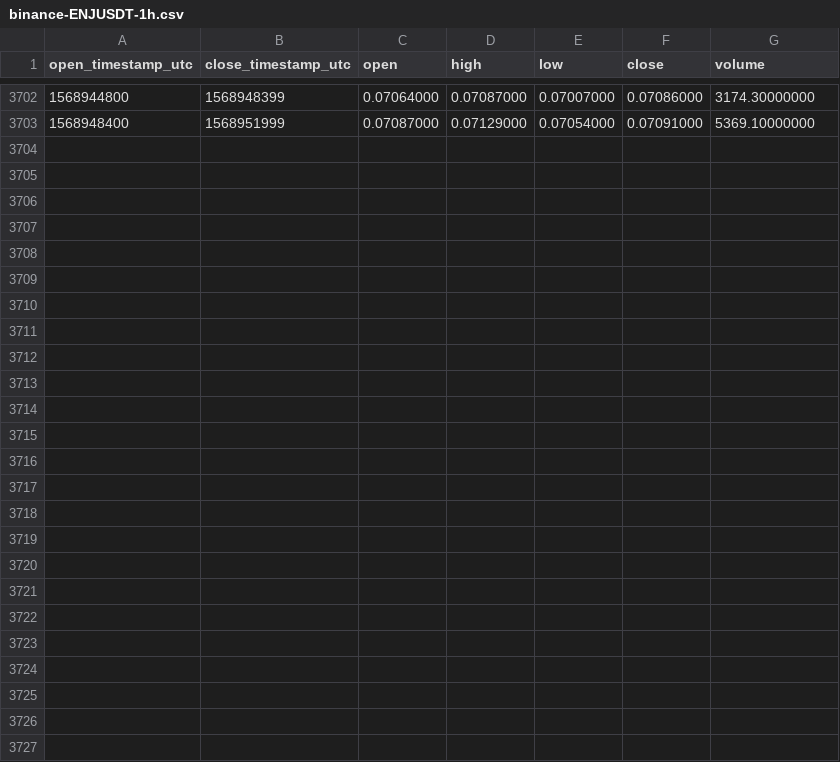
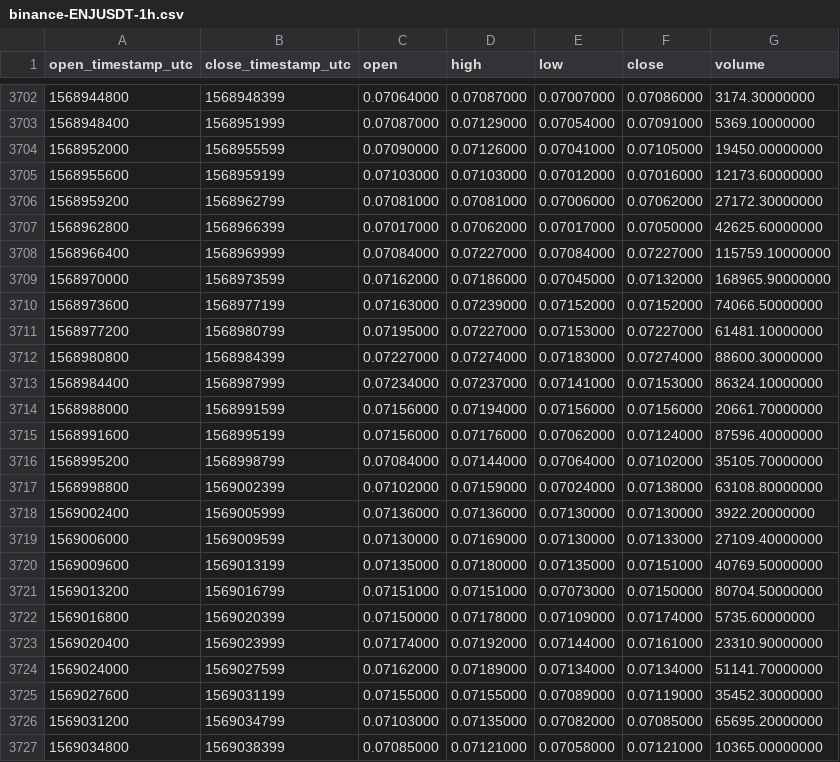
Before and after one commit to cryptobigbro/binance-ENJUSDT, a CSV file: binance-ENJUSDT-1h.csv, drawn as a sheet; only a part is shown, gaps mark what is left out.

Commit message:
Update OHLCV data.

```diff
--- a/binance-ENJUSDT-1h.csv
+++ b/binance-ENJUSDT-1h.csv
@@ -3703 +3703,25 @@ open_timestamp_utc,close_timestamp_utc,open,high,low,close,volume
 1568948400,1568951999,0.07087000,0.07129000,0.07054000,0.07091000,5369.10000000
+1568952000,1568955599,0.07090000,0.07126000,0.07041000,0.07105000,19450.00000000
+1568955600,1568959199,0.07103000,0.07103000,0.07012000,0.07016000,12173.60000000
+1568959200,1568962799,0.07081000,0.07081000,0.07006000,0.07062000,27172.30000000
+1568962800,1568966399,0.07017000,0.07062000,0.07017000,0.07050000,42625.60000000
+1568966400,1568969999,0.07084000,0.07227000,0.07084000,0.07227000,115759.10000000
+1568970000,1568973599,0.07162000,0.07186000,0.07045000,0.07132000,168965.90000000
+1568973600,1568977199,0.07163000,0.07239000,0.07152000,0.07152000,74066.50000000
+1568977200,1568980799,0.07195000,0.07227000,0.07153000,0.07227000,61481.10000000
+1568980800,1568984399,0.07227000,0.07274000,0.07183000,0.07274000,88600.30000000
+1568984400,1568987999,0.07234000,0.07237000,0.07141000,0.07153000,86324.10000000
+1568988000,1568991599,0.07156000,0.07194000,0.07156000,0.07156000,20661.70000000
+1568991600,1568995199,0.07156000,0.07176000,0.07062000,0.07124000,87596.40000000
+1568995200,1568998799,0.07084000,0.07144000,0.07064000,0.07102000,35105.70000000
+1568998800,1569002399,0.07102000,0.07159000,0.07024000,0.07138000,63108.80000000
+1569002400,1569005999,0.07136000,0.07136000,0.07130000,0.07130000,3922.20000000
+1569006000,1569009599,0.07130000,0.07169000,0.07130000,0.07133000,27109.40000000
+1569009600,1569013199,0.07135000,0.07180000,0.07135000,0.07151000,40769.50000000
+1569013200,1569016799,0.07151000,0.07151000,0.07073000,0.07150000,80704.50000000
+1569016800,1569020399,0.07150000,0.07178000,0.07109000,0.07174000,5735.60000000
+1569020400,1569023999,0.07174000,0.07192000,0.07144000,0.07161000,23310.90000000
+1569024000,1569027599,0.07162000,0.07189000,0.07134000,0.07134000,51141.70000000
+1569027600,1569031199,0.07155000,0.07155000,0.07089000,0.07119000,35452.30000000
+1569031200,1569034799,0.07103000,0.07135000,0.07082000,0.07085000,65695.20000000
+1569034800,1569038399,0.07085000,0.07121000,0.07058000,0.07121000,10365.00000000
```
Also changed, not shown: binance-ENJUSDT-1d.csv.
